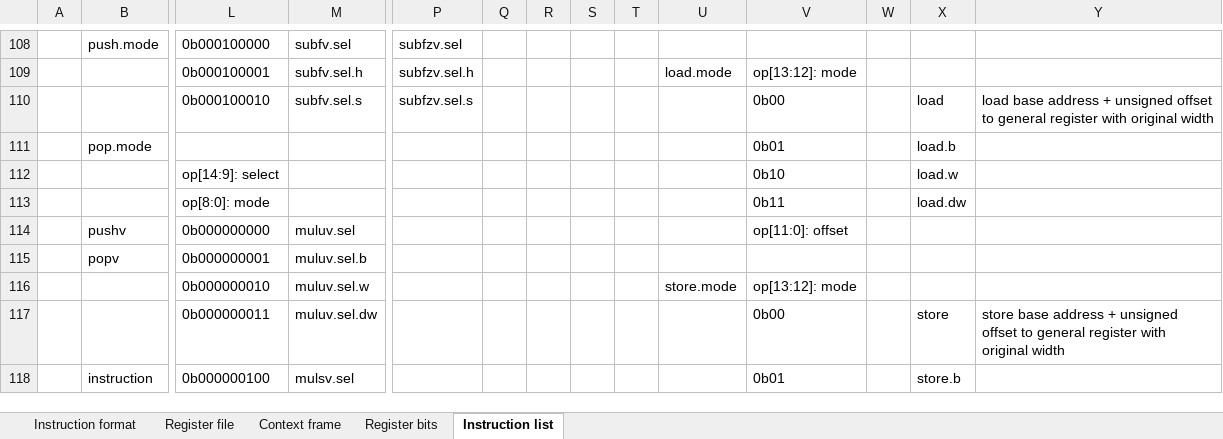
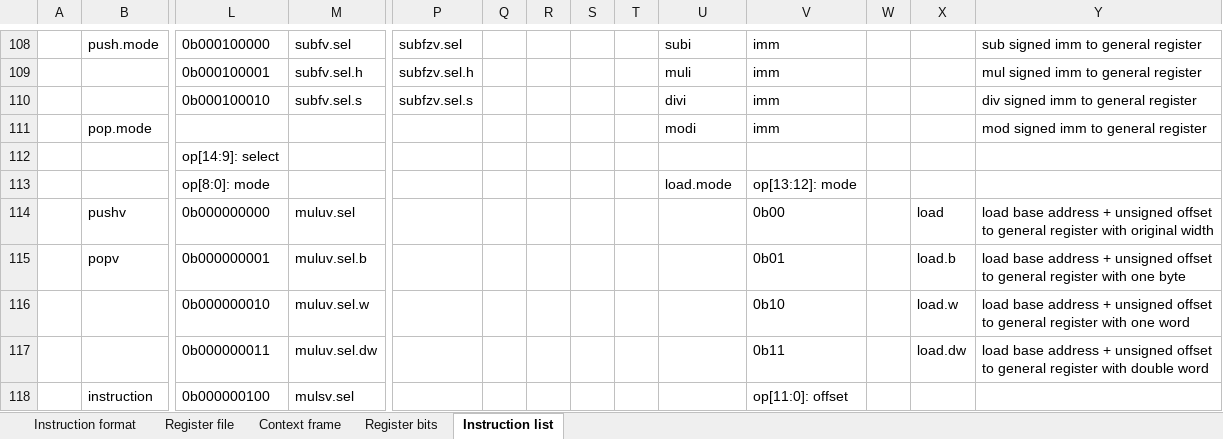
Before and after one commit to duanlin/lonelyx, an Excel workbook: RiscISAv1.2.xlsx, sheet Instruction list, drawn as a sheet; only a part is shown, gaps mark what is left out; values as stored, in another font and other column widths than the file's, no borders; removed rows and columns are numbered as before the commit, all else as after; rows hold the shown columns only; the diff covers the shown part only; the diff names each change by its address in the sheet, - before the commit and + after, or states it on an @@ line.

```diff
--- a/RiscISAv1.2.xlsx (sheet Instruction list)
+++ b/RiscISAv1.2.xlsx (sheet Instruction list)
-U108: (empty)
+U108: subi
-V108: (empty)
+V108: imm
-Y108: (empty)
+Y108: sub signed imm to general register
-U109: load.mode
+U109: muli
-V109: op[13:12]: mode
+V109: imm
-Y109: (empty)
+Y109: mul signed imm to general register
-U110: (empty)
+U110: divi
-V110: 0b00
+V110: imm
-X110: load
+X110: (empty)
-Y110: load base address + unsigned offset to general register with original width
+Y110: div signed imm to general register
-U111: (empty)
+U111: modi
-V111: 0b01
+V111: imm
-X111: load.b
+X111: (empty)
-Y111: (empty)
+Y111: mod signed imm to general register
-V112: 0b10
+V112: (empty)
-X112: load.w
+X112: (empty)
-row 113:  |  | op[8:0]: mode |  |  |  |  |  |  |  | 0b11 |  | load.dw
+row 113:  |  | op[8:0]: mode |  |  |  |  |  |  | load.mode | op[13:12]: mode
-V114: op[11:0]: offset
+V114: 0b00
-X114: (empty)
+X114: load
-Y114: (empty)
+Y114: load base address + unsigned offset to general register with original width
-V115: (empty)
+V115: 0b01
-X115: (empty)
+X115: load.b
-Y115: (empty)
+Y115: load base address + unsigned offset to general register with one byte
-row 116:  |  | 0b000000010 | muluv.sel.w |  |  |  |  |  | store.mode | op[13:12]: mode
+row 116:  |  | 0b000000010 | muluv.sel.w |  |  |  |  |  |  | 0b10 |  | load.w | load base address + unsigned offset to general register with one word
-V117: 0b00
+V117: 0b11
-X117: store
+X117: load.dw
-Y117: store base address + unsigned offset to general register with original width
+Y117: load base address + unsigned offset to general register with double word
-V118: 0b01
+V118: op[11:0]: offset
-X118: store.b
+X118: (empty)
```
Also changed, not shown: 21 added rows, 21 removed rows, 232 edited cells and cell formats elsewhere in this sheet.
